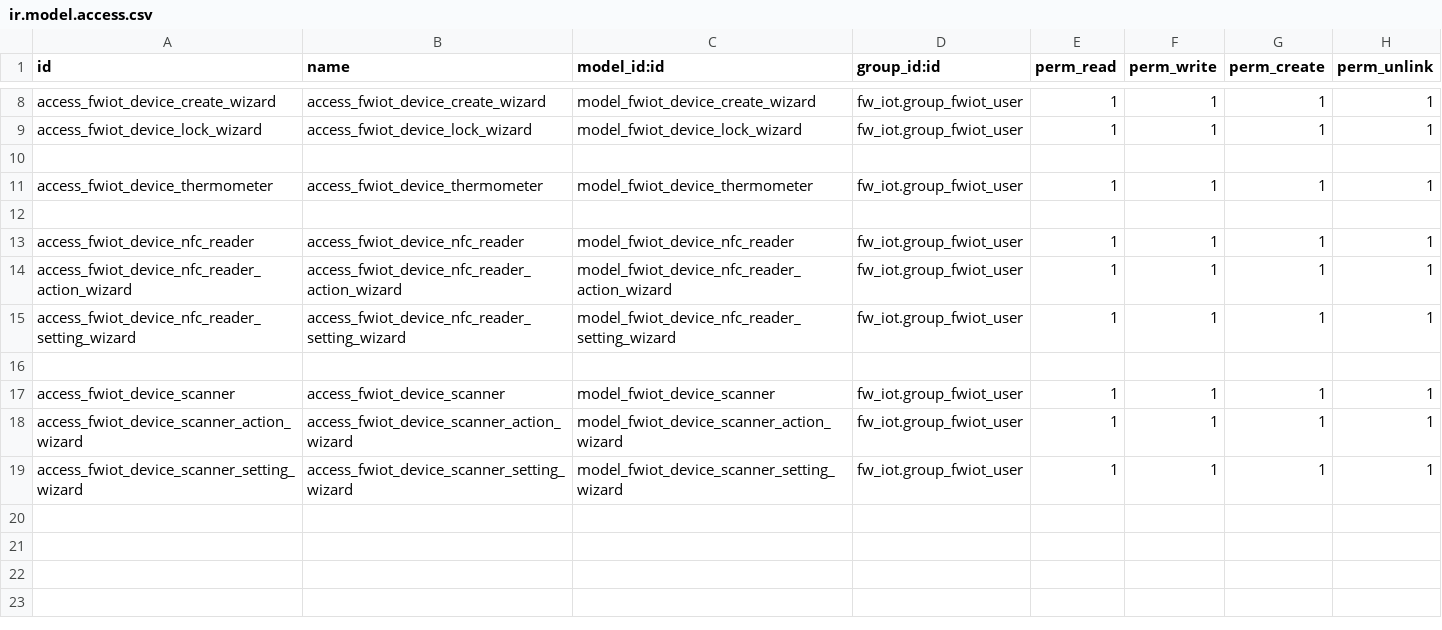
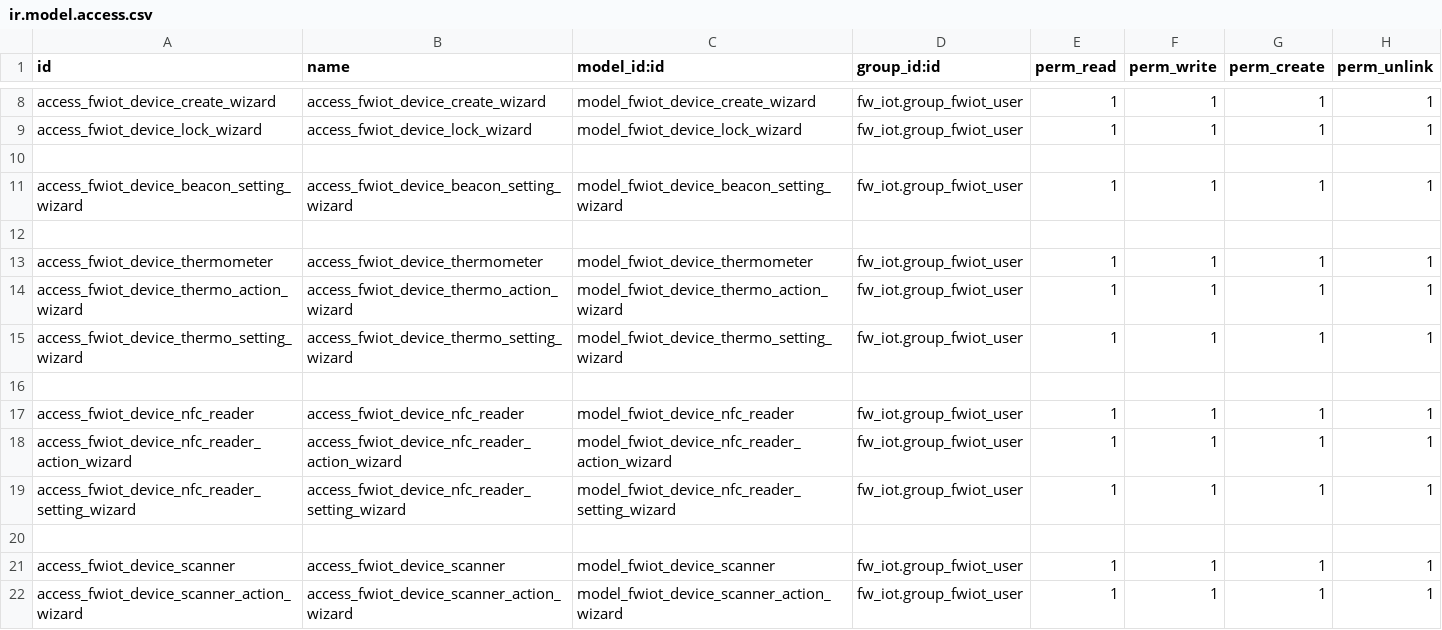
Before and after one commit to Frontware/iot-odoo, a CSV file: Modules/fw_iot/security/ir.model.access.csv, drawn as a sheet; only a part is shown, gaps mark what is left out; the shorter side is filled out with more unchanged rows.

Commit message:
[fix] setting

```diff
--- a/Modules/fw_iot/security/ir.model.access.csv
+++ b/Modules/fw_iot/security/ir.model.access.csv
@@ -10,3 +10,7 @@ access_fwiot_device_lock_wizard,access_fwiot_device_lock_wizard,model_fwiot_devi
 
+access_fwiot_device_beacon_setting_wizard,access_fwiot_device_beacon_setting_wizard,model_fwiot_device_beacon_setting_wizard,fw_iot.group_fwiot_user,1,1,1,1
+
 access_fwiot_device_thermometer,access_fwiot_device_thermometer,model_fwiot_device_thermometer,fw_iot.group_fwiot_user,1,1,1,1
+access_fwiot_device_thermo_action_wizard,access_fwiot_device_thermo_action_wizard,model_fwiot_device_thermo_action_wizard,fw_iot.group_fwiot_user,1,1,1,1
+access_fwiot_device_thermo_setting_wizard,access_fwiot_device_thermo_setting_wizard,model_fwiot_device_thermo_setting_wizard,fw_iot.group_fwiot_user,1,1,1,1
 
```
Also changed, not shown: 2 other files.
